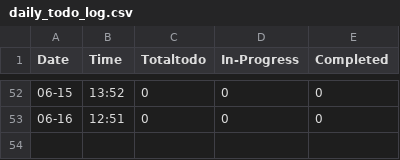
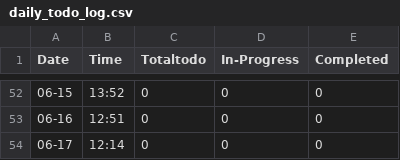
Before and after one commit to Dhakal1997/todo_st_sp, a CSV file: daily_todo_log.csv, drawn as a sheet; only a part is shown, gaps mark what is left out; the diff names each change by its address in the sheet, - before the commit and + after, or states it on an @@ line.

```diff
--- a/daily_todo_log.csv
+++ b/daily_todo_log.csv
+row 54: 06-17 | 12:14 | 0 | 0 | 0
```
